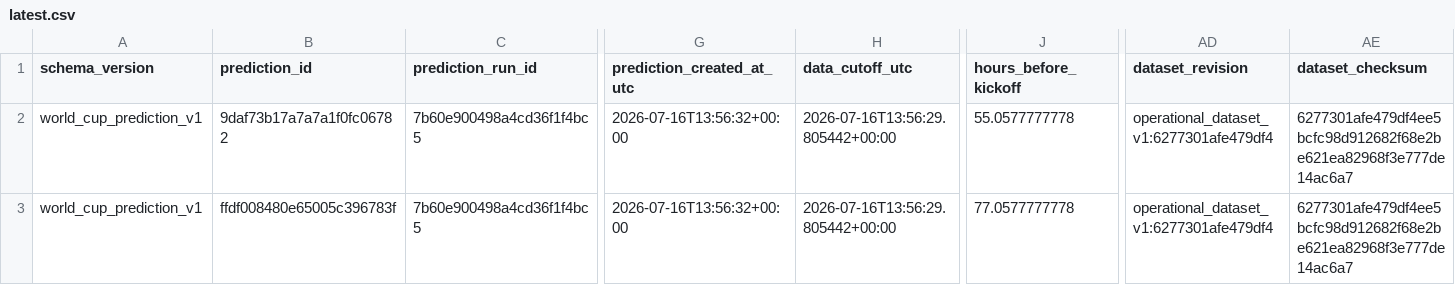
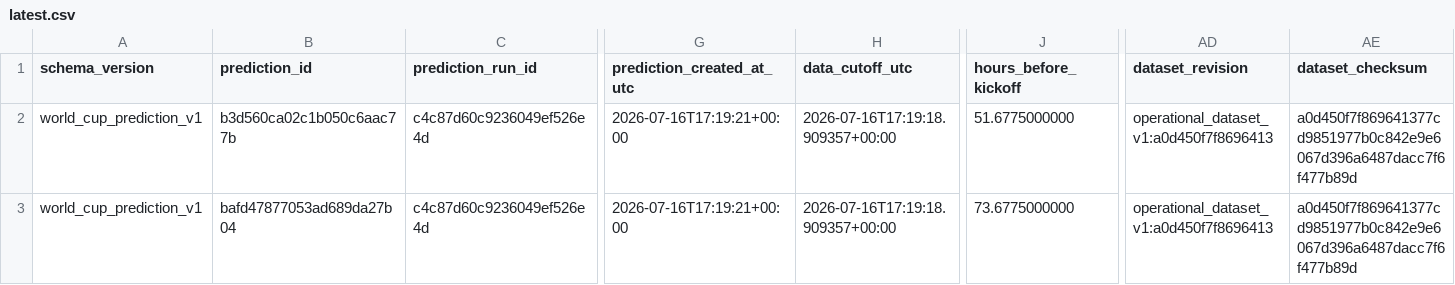
Before and after one commit to juanbrau-or/world-cup-2026-predictions, a CSV file: latest.csv, drawn as a sheet; only a part is shown, gaps mark what is left out; the diff names each change by its address in the sheet, - before the commit and + after, or states it on an @@ line.

```diff
--- a/latest.csv
+++ b/latest.csv
-B2 (prediction_id): 9daf73b17a7a7a1f0fc06782
+B2 (prediction_id): b3d560ca02c1b050c6aac77b
-C2:C3 (prediction_run_id): 7b60e900498a4cd36f1f4bc5
+C2:C3 (prediction_run_id): c4c87d60c9236049ef526e4d
-G2:G3 (prediction_created_at_utc): 2026-07-16T13:56:32+00:00
+G2:G3 (prediction_created_at_utc): 2026-07-16T17:19:21+00:00
-H2:H3 (data_cutoff_utc): 2026-07-16T13:56:29.805442+00:00
+H2:H3 (data_cutoff_utc): 2026-07-16T17:19:18.909357+00:00
-J2 (hours_before_kickoff): 55.0577777778
+J2 (hours_before_kickoff): 51.6775000000
-AD2:AD3 (dataset_revision): operational_dataset_v1:6277301afe479df4
+AD2:AD3 (dataset_revision): operational_dataset_v1:a0d450f7f8696413
-AE2:AE3 (dataset_checksum): 6277301afe479df4ee5bcfc98d912682f68e2be621ea82968f3e777de14ac6a7
+AE2:AE3 (dataset_checksum): a0d450f7f869641377cd9851977b0c842e9e6067d396a6487dacc7f6f477b89d
-B3 (prediction_id): ffdf008480e65005c396783f
+B3 (prediction_id): bafd47877053ad689da27b04
-J3 (hours_before_kickoff): 77.0577777778
+J3 (hours_before_kickoff): 73.6775000000
```
Also changed, not shown: prospective_matches.csv, shadow/contextual_latest.csv, 17 other files.
